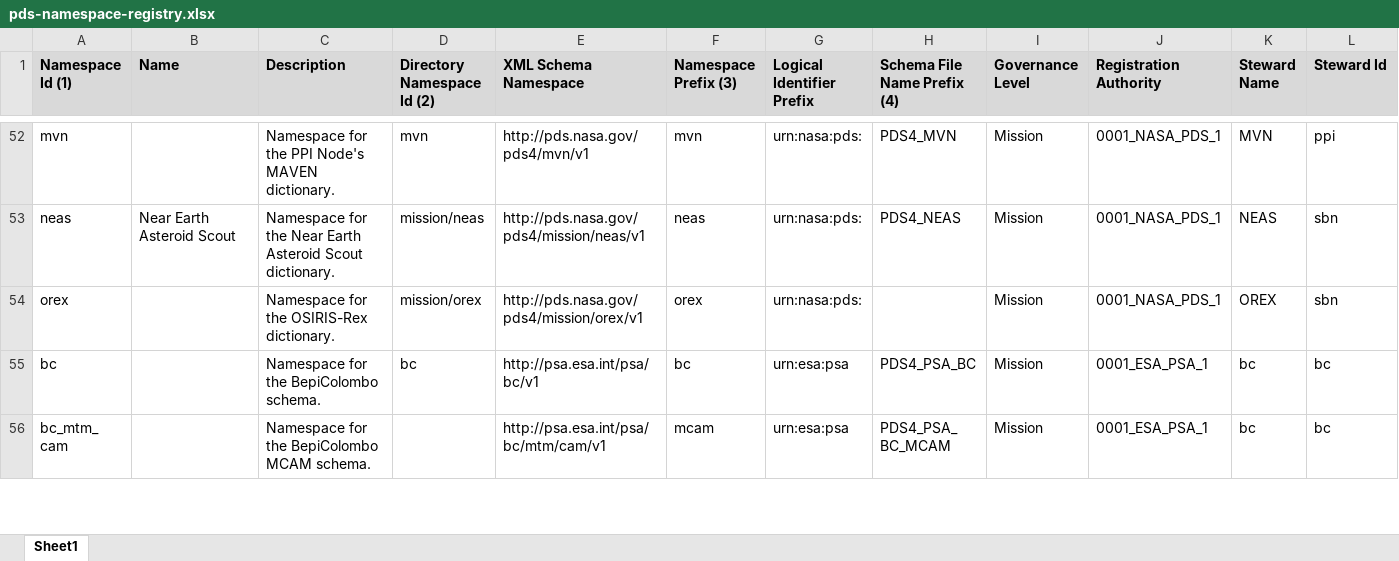
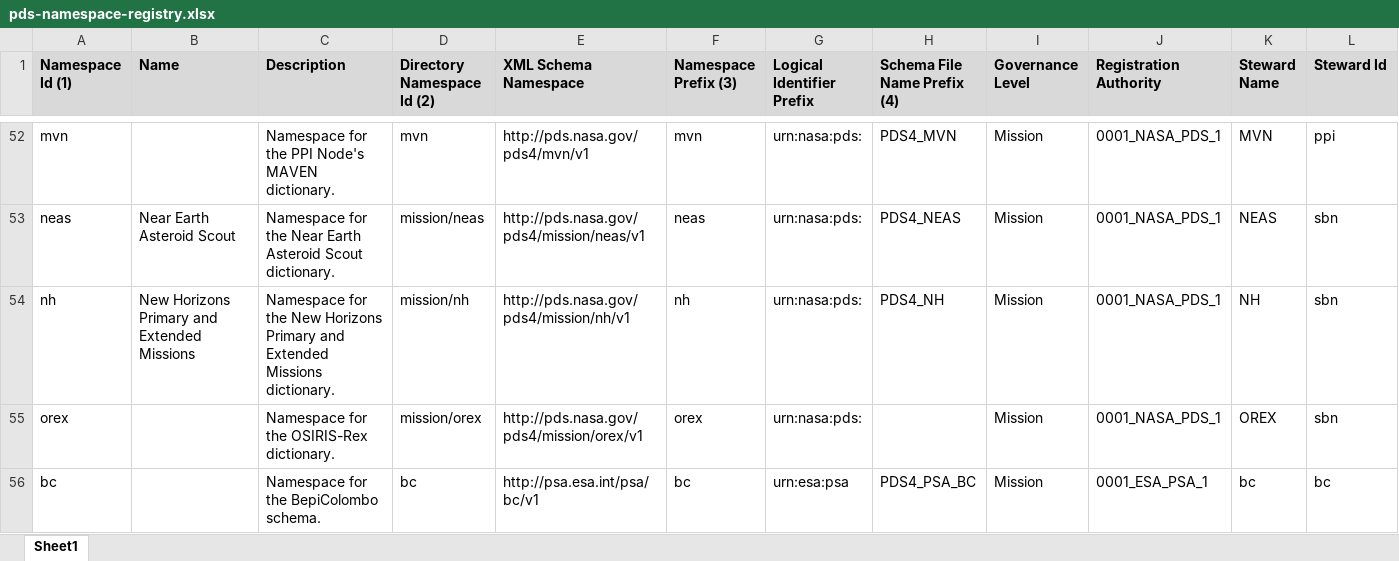
Before and after one commit to NASA-PDS/pds4-information-model, an Excel workbook: docs/namespace-registry/pds-namespace-registry.xlsx, sheet Sheet1, drawn as a sheet; only a part is shown, gaps mark what is left out; the shorter side is filled out with more unchanged rows; values as stored, in another font and other column widths than the file's, no borders; rows hold the shown columns only; the diff names each change by its address in the sheet, - before the commit and + after, or states it on an @@ line.

Commit message:
Issue #240 : Namespace - add "nh"
Add the namespaces "nh" to the Namespace Registry and the config.properties file.
nh - New Horizons Primary and Extended Missions

@c-suh  [namespace-registry] add new namespace "nh" #240

Resolves #240

```diff
--- a/docs/namespace-registry/pds-namespace-registry.xlsx (sheet Sheet1)
+++ b/docs/namespace-registry/pds-namespace-registry.xlsx (sheet Sheet1)
+row 54: nh | New Horizons Primary and Extended Missions | Namespace for the New Horizons Primary and Extended Missions dictionary. | mission/nh | http://pds.nasa.gov/pds4/mission/nh/v1 | nh | urn:nasa:pds: | PDS4_NH | Mission | 0001_NASA_PDS_1 | NH | sbn
```
Also changed, not shown: 3 other files.
